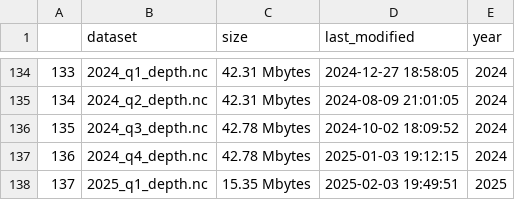
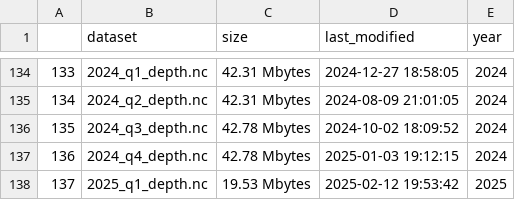
Before and after one commit to weecology/EvergladesWadingBird, a CSV file: Water/last_download.csv, drawn as a sheet; only a part is shown, gaps mark what is left out.

```diff
--- a/Water/last_download.csv
+++ b/Water/last_download.csv
@@ -137,2 +137,2 @@
 "136","2024_q4_depth.nc","42.78 Mbytes",2025-01-03 19:12:15,2024
-"137","2025_q1_depth.nc","15.35 Mbytes",2025-02-03 19:49:51,2025
+"137","2025_q1_depth.nc","19.53 Mbytes",2025-02-12 19:53:42,2025
```
Also changed, not shown: Water/eden_covariates.csv, 2 other files.
